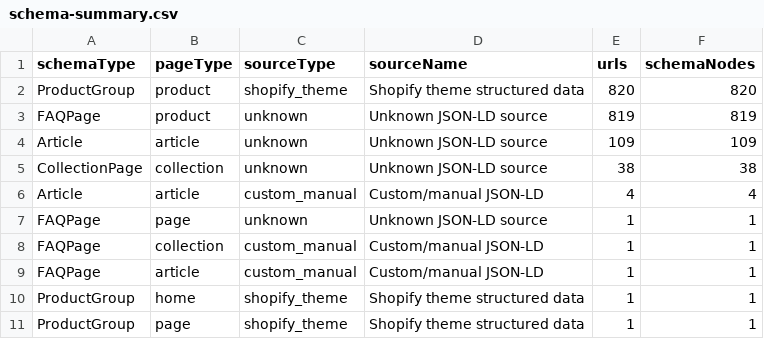
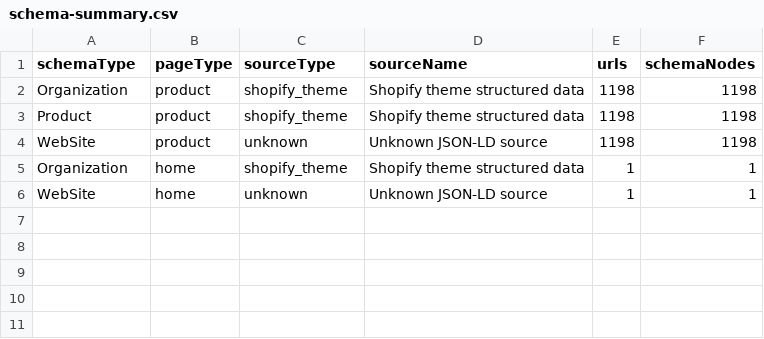
Before and after one commit to rknoncoder/shopify-seo-crawler, a CSV file: data/reports/schema-summary.csv, drawn as a sheet.

Commit message:
Update schema summary and site profile data
- Modified schema-summary.csv and schema-summary.json to replace outdated schema types with new ones, including Organization and Product, reflecting updated structured data for Shopify themes.
- Updated site-profile.csv to change the target URL and adjust the crawled data, including detected apps and common issues, to reflect the latest site analysis for nobero.com.

```diff
--- a/data/reports/schema-summary.csv
+++ b/data/reports/schema-summary.csv
@@ -1,11 +1,6 @@
 schemaType,pageType,sourceType,sourceName,urls,schemaNodes
-ProductGroup,product,shopify_theme,Shopify theme structured data,820,820
-FAQPage,product,unknown,Unknown JSON-LD source,819,819
-Article,article,unknown,Unknown JSON-LD source,109,109
-CollectionPage,collection,unknown,Unknown JSON-LD source,38,38
-Article,article,custom_manual,Custom/manual JSON-LD,4,4
-FAQPage,page,unknown,Unknown JSON-LD source,1,1
-FAQPage,collection,custom_manual,Custom/manual JSON-LD,1,1
-FAQPage,article,custom_manual,Custom/manual JSON-LD,1,1
-ProductGroup,home,shopify_theme,Shopify theme structured data,1,1
-ProductGroup,page,shopify_theme,Shopify theme structured data,1,1
+Organization,product,shopify_theme,Shopify theme structured data,1198,1198
+Product,product,shopify_theme,Shopify theme structured data,1198,1198
+WebSite,product,unknown,Unknown JSON-LD source,1198,1198
+Organization,home,shopify_theme,Shopify theme structured data,1,1
+WebSite,home,unknown,Unknown JSON-LD source,1,1
```
Also changed, not shown: data/reports/crawl-stats.csv, data/reports/site-profile.csv, 20 other files.
